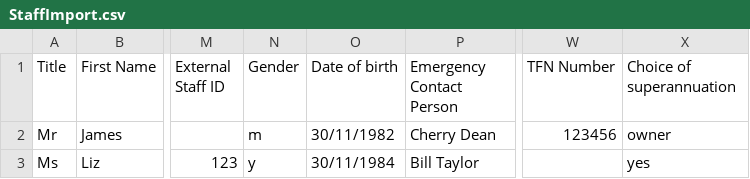
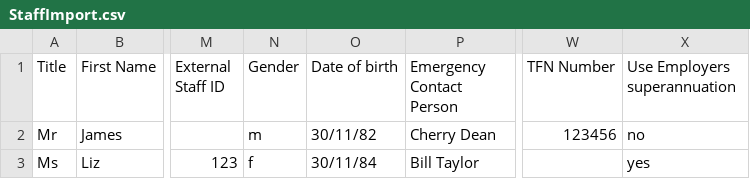
Before and after one commit to propagit/staffmaster, a CSV file: public_html/assets/sample_docs/StaffImport.csv, drawn as a sheet; only a part is shown, gaps mark what is left out; the diff names each change by its address in the sheet, - before the commit and + after, or states it on an @@ line.

Commit message:
update sample doc

```diff
--- a/public_html/assets/sample_docs/StaffImport.csv
+++ b/public_html/assets/sample_docs/StaffImport.csv
-X1: Choice of superannuation
+X1: Use Employers superannuation
-O2 (Date of birth): 30/11/1982
+O2 (Date of birth): 30/11/82
-X2 (Use Employers superannuation): owner
+X2 (Use Employers superannuation): no
-N3 (Gender): y
+N3 (Gender): f
-O3 (Date of birth): 30/11/1984
+O3 (Date of birth): 30/11/84
```
Also changed, not shown: 18 other files.
